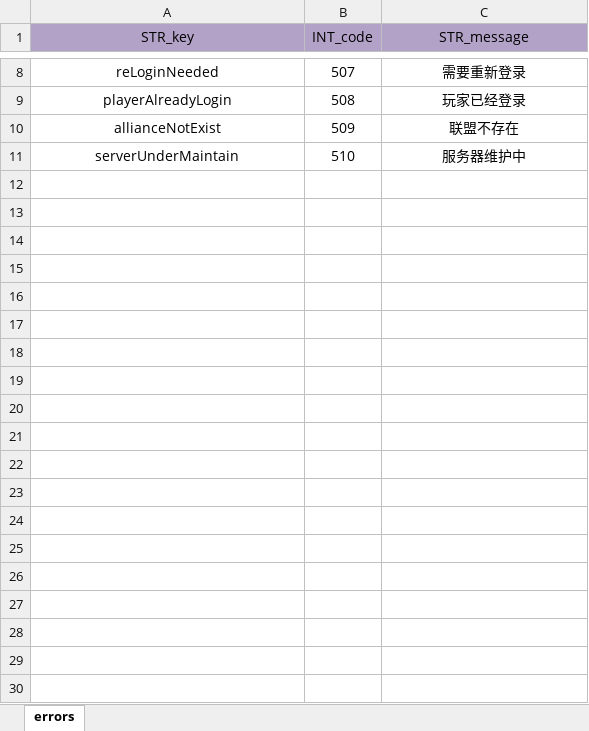
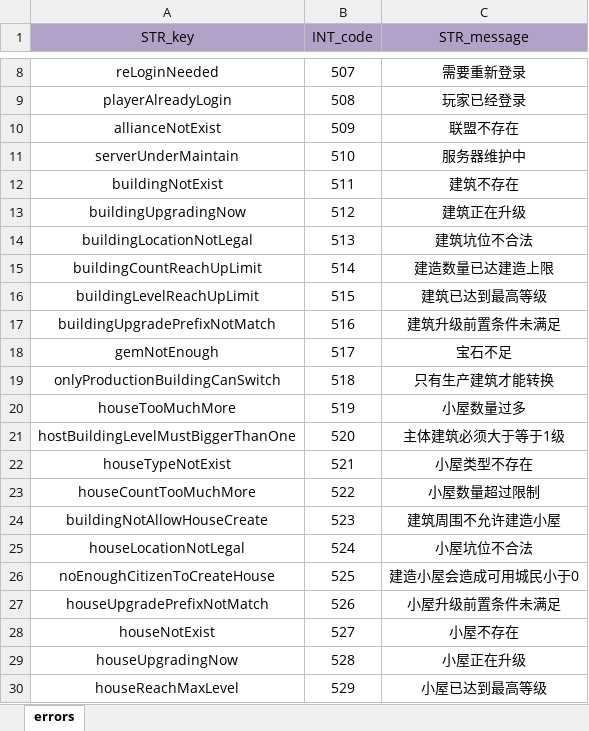
Before and after one commit to ModunZhang/kod_server, an Excel workbook: gameData/shared/Errors.xlsx, sheet errors, drawn as a sheet; only a part is shown, gaps mark what is left out; values as stored, in another font and other column widths than the file's, no borders; the diff covers the shown part only; the diff names each change by its address in the sheet, - before the commit and + after, or states it on an @@ line.

```diff
--- a/gameData/shared/Errors.xlsx (sheet errors)
+++ b/gameData/shared/Errors.xlsx (sheet errors)
+row 12: buildingNotExist | 511 | 建筑不存在
+row 13: buildingUpgradingNow | 512 | 建筑正在升级
+row 14: buildingLocationNotLegal | 513 | 建筑坑位不合法
+row 15: buildingCountReachUpLimit | 514 | 建造数量已达建造上限
+row 16: buildingLevelReachUpLimit | 515 | 建筑已达到最高等级
+row 17: buildingUpgradePrefixNotMatch | 516 | 建筑升级前置条件未满足
+row 18: gemNotEnough | 517 | 宝石不足
+row 19: onlyProductionBuildingCanSwitch | 518 | 只有生产建筑才能转换
+row 20: houseTooMuchMore | 519 | 小屋数量过多
+row 21: hostBuildingLevelMustBiggerThanOne | 520 | 主体建筑必须大于等于1级
+row 22: houseTypeNotExist | 521 | 小屋类型不存在
+row 23: houseCountTooMuchMore | 522 | 小屋数量超过限制
+row 24: buildingNotAllowHouseCreate | 523 | 建筑周围不允许建造小屋
+row 25: houseLocationNotLegal | 524 | 小屋坑位不合法
+row 26: noEnoughCitizenToCreateHouse | 525 | 建造小屋会造成可用城民小于0
+row 27: houseUpgradePrefixNotMatch | 526 | 小屋升级前置条件未满足
+row 28: houseNotExist | 527 | 小屋不存在
+row 29: houseUpgradingNow | 528 | 小屋正在升级
+row 30: houseReachMaxLevel | 529 | 小屋已达到最高等级
```
Also changed, not shown: 11 added rows elsewhere in this sheet, 26 other files.
